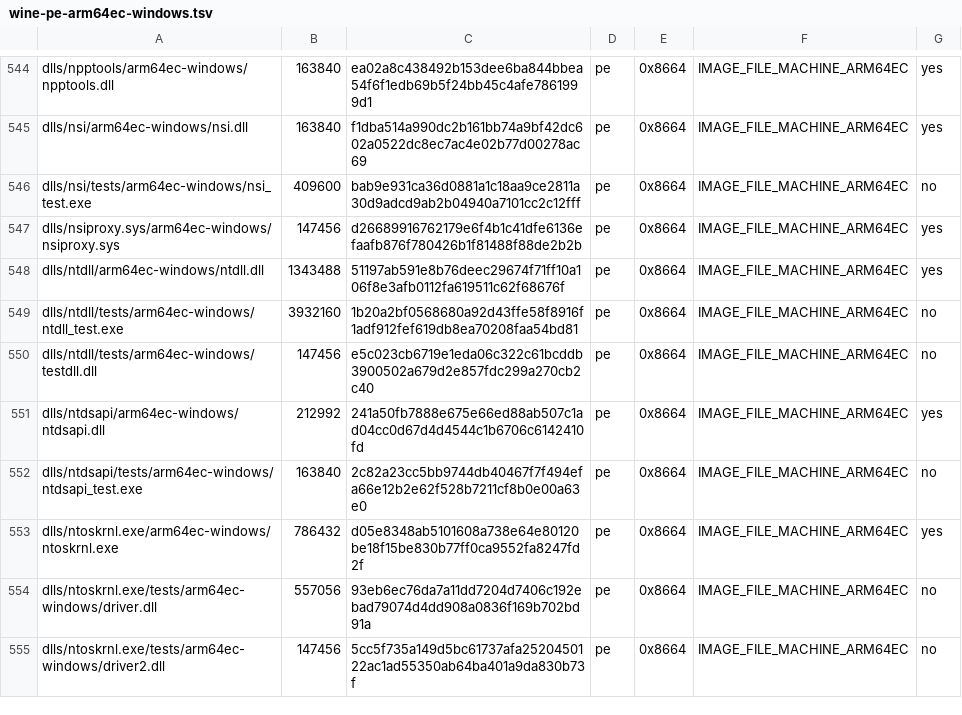
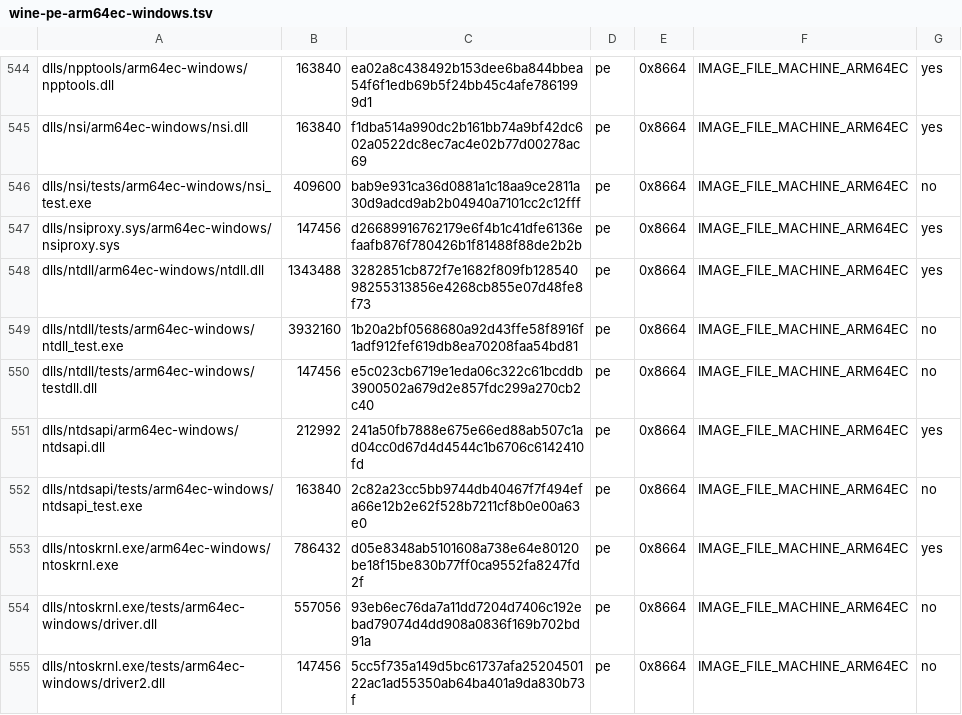
Before and after one commit to playportdev/playport, a TSV file: build/generated/wine-pe-arm64ec-windows.tsv, drawn as a sheet; only a part is shown, gaps mark what is left out.

```diff
--- a/build/generated/wine-pe-arm64ec-windows.tsv
+++ b/build/generated/wine-pe-arm64ec-windows.tsv
@@ -547,3 +547,3 @@ dlls/nsi/tests/arm64ec-windows/nsi_test.exe	409600	bab9e931ca36d0881a1c18aa9ce28
 dlls/nsiproxy.sys/arm64ec-windows/nsiproxy.sys	147456	d26689916762179e6f4b1c41dfe6136efaafb876f780426b1f81488f88de2b2b	pe	0x8664	IMAGE_FILE_MACHINE_ARM64EC	yes
-dlls/ntdll/arm64ec-windows/ntdll.dll	1343488	51197ab591e8b76deec29674f71ff10a106f8e3afb0112fa619511c62f68676f	pe	0x8664	IMAGE_FILE_MACHINE_ARM64EC	yes
+dlls/ntdll/arm64ec-windows/ntdll.dll	1343488	3282851cb872f7e1682f809fb12854098255313856e4268cb855e07d48fe8f73	pe	0x8664	IMAGE_FILE_MACHINE_ARM64EC	yes
 dlls/ntdll/tests/arm64ec-windows/ntdll_test.exe	3932160	1b20a2bf0568680a92d43ffe58f8916f1adf912fef619db8ea70208faa54bd81	pe	0x8664	IMAGE_FILE_MACHINE_ARM64EC	no
```
Also changed, not shown: build/generated/wine-pe-aarch64-windows.tsv, build/generated/wine-pe-i386-windows.tsv, 5 other files.
